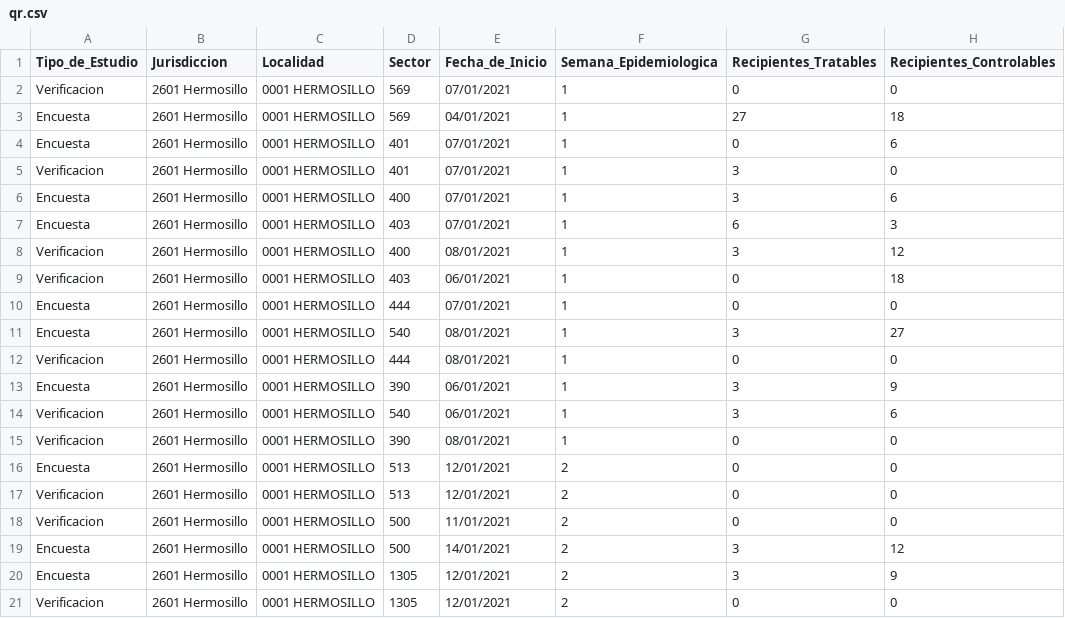
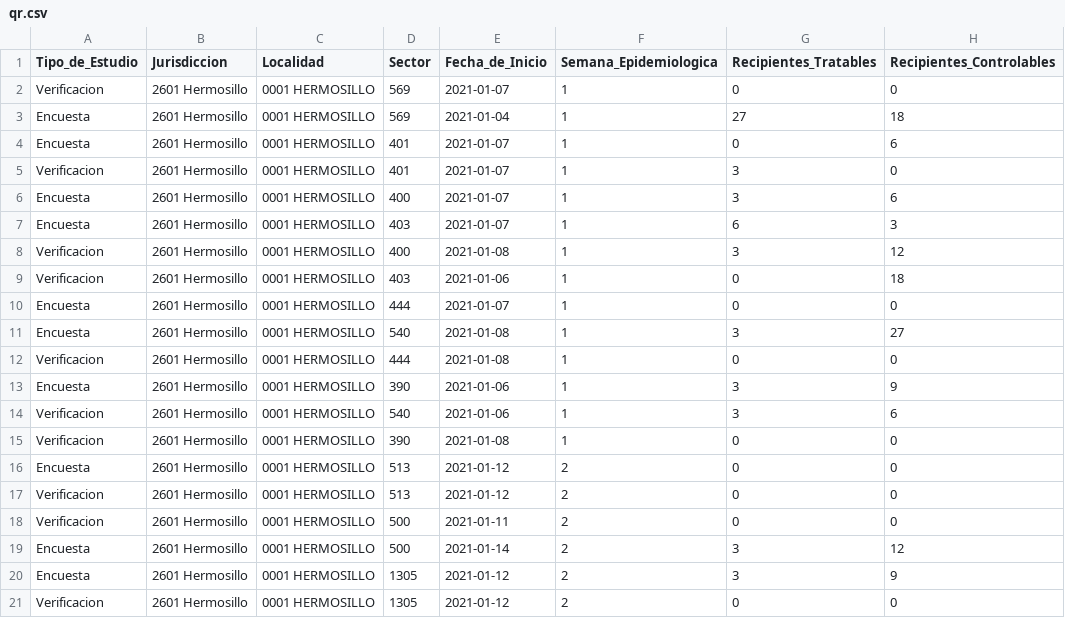
Before and after one commit to JavierKiller/indice_estudio_entomologico, a CSV file: qr.csv, drawn as a sheet; only a part is shown; the diff names each change by its address in the sheet, - before the commit and + after, or states it on an @@ line.

```diff
--- a/qr.csv
+++ b/qr.csv
-E2 (Fecha_de_Inicio): 07/01/2021
+E2 (Fecha_de_Inicio): 2021-01-07
-E3 (Fecha_de_Inicio): 04/01/2021
+E3 (Fecha_de_Inicio): 2021-01-04
-E4:E7 (Fecha_de_Inicio): 07/01/2021
+E4:E7 (Fecha_de_Inicio): 2021-01-07
-E8 (Fecha_de_Inicio): 08/01/2021
+E8 (Fecha_de_Inicio): 2021-01-08
-E9 (Fecha_de_Inicio): 06/01/2021
+E9 (Fecha_de_Inicio): 2021-01-06
-E10 (Fecha_de_Inicio): 07/01/2021
+E10 (Fecha_de_Inicio): 2021-01-07
-E11:E12 (Fecha_de_Inicio): 08/01/2021
+E11:E12 (Fecha_de_Inicio): 2021-01-08
-E13:E14 (Fecha_de_Inicio): 06/01/2021
+E13:E14 (Fecha_de_Inicio): 2021-01-06
-E15 (Fecha_de_Inicio): 08/01/2021
+E15 (Fecha_de_Inicio): 2021-01-08
-E16:E17 (Fecha_de_Inicio): 12/01/2021
+E16:E17 (Fecha_de_Inicio): 2021-01-12
-E18 (Fecha_de_Inicio): 11/01/2021
+E18 (Fecha_de_Inicio): 2021-01-11
-E19 (Fecha_de_Inicio): 14/01/2021
+E19 (Fecha_de_Inicio): 2021-01-14
-E20:E21 (Fecha_de_Inicio): 12/01/2021
+E20:E21 (Fecha_de_Inicio): 2021-01-12
```
Also changed, not shown: 3 other files.
